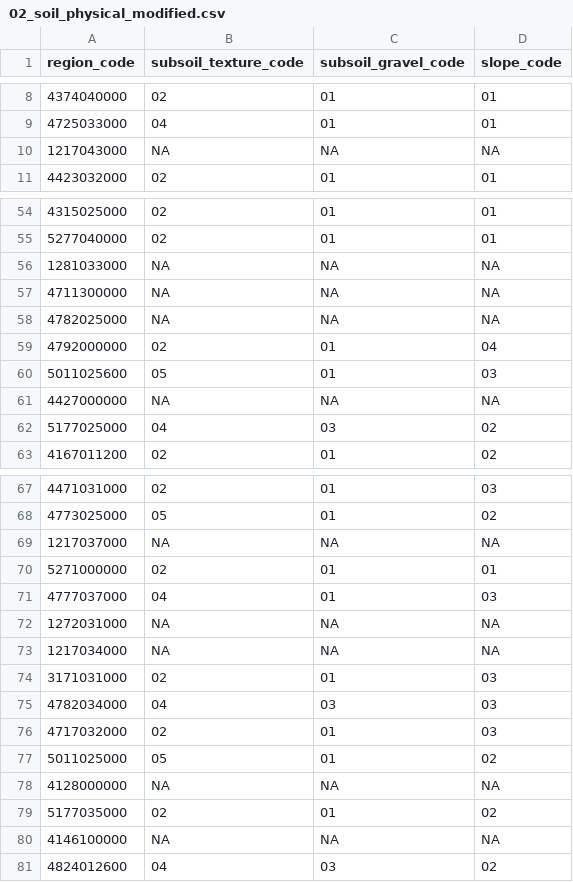
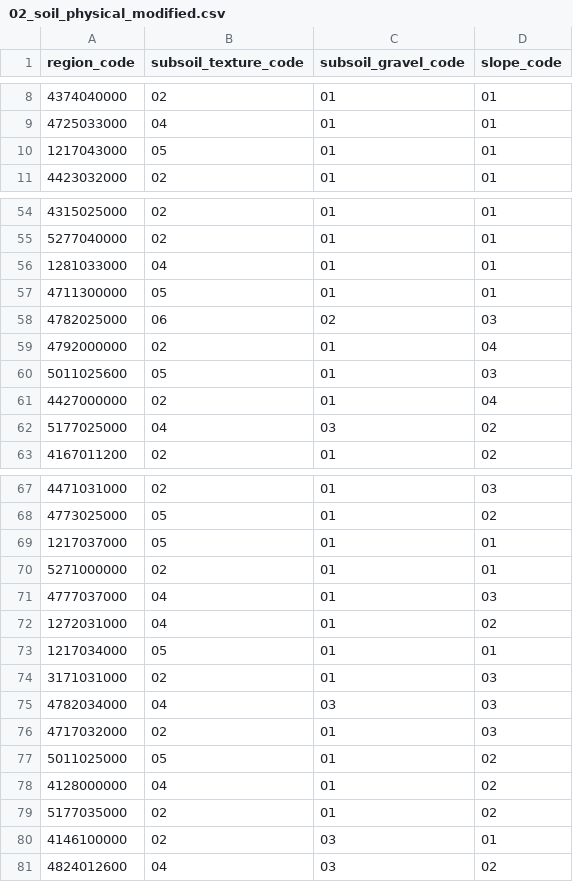
Before and after one commit to foryourfarm/main, a CSV file: data/02_soil_physical_modified.csv, drawn as a sheet; only a part is shown, gaps mark what is left out; the diff covers the shown part only.

```diff
--- a/data/02_soil_physical_modified.csv
+++ b/data/02_soil_physical_modified.csv
@@ -9,3 +9,3 @@ region_code,subsoil_texture_code,subsoil_gravel_code,slope_code
 4725033000,04,01,01
-1217043000,NA,NA,NA
+1217043000,05,01,01
 4423032000,02,01,01
@@ -55,8 +55,8 @@ region_code,subsoil_texture_code,subsoil_gravel_code,slope_code
 5277040000,02,01,01
-1281033000,NA,NA,NA
-4711300000,NA,NA,NA
-4782025000,NA,NA,NA
+1281033000,04,01,01
+4711300000,05,01,01
+4782025000,06,02,03
 4792000000,02,01,04
 5011025600,05,01,03
-4427000000,NA,NA,NA
+4427000000,02,01,04
 5177025000,04,03,02
@@ -68,7 +68,7 @@ region_code,subsoil_texture_code,subsoil_gravel_code,slope_code
 4773025000,05,01,02
-1217037000,NA,NA,NA
+1217037000,05,01,01
 5271000000,02,01,01
 4777037000,04,01,03
-1272031000,NA,NA,NA
-1217034000,NA,NA,NA
+1272031000,04,01,02
+1217034000,05,01,01
 3171031000,02,01,03
@@ -77,5 +77,5 @@ region_code,subsoil_texture_code,subsoil_gravel_code,slope_code
 5011025000,05,01,02
-4128000000,NA,NA,NA
+4128000000,04,01,02
 5177035000,02,01,02
-4146100000,NA,NA,NA
+4146100000,02,03,01
 4824012600,04,03,02
```
Also changed, not shown: 69 edited cells elsewhere in this file, data/01_soil_chemistry_modified.csv.
